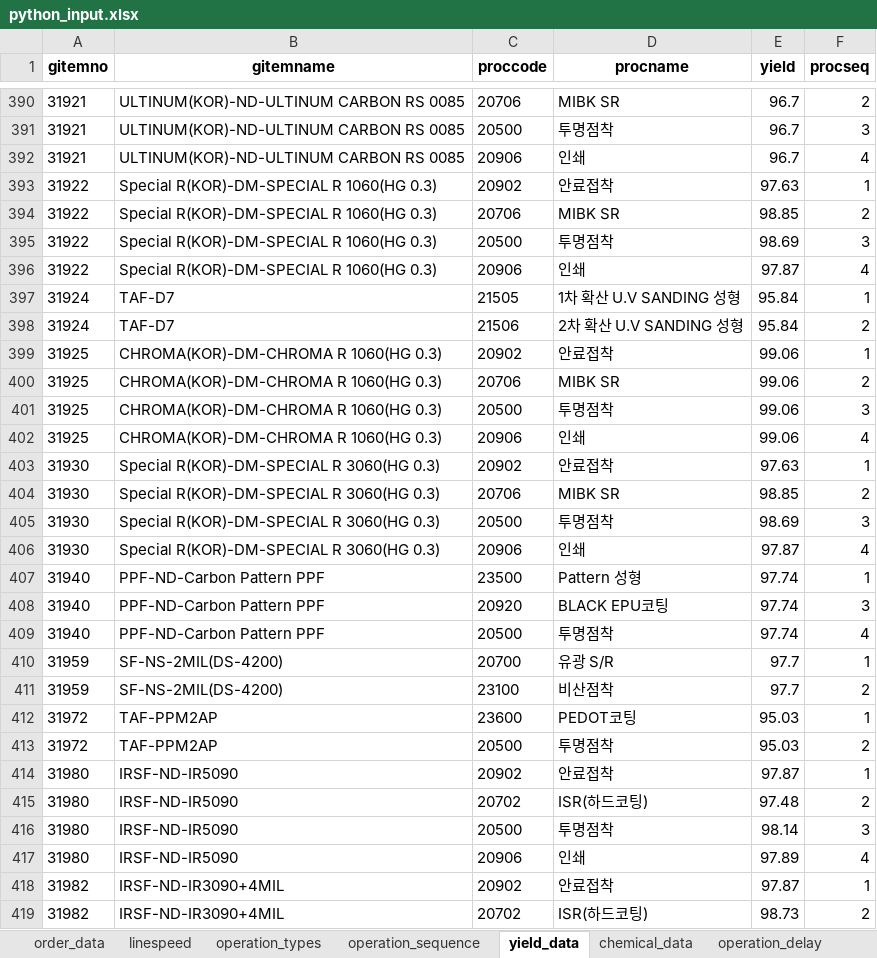
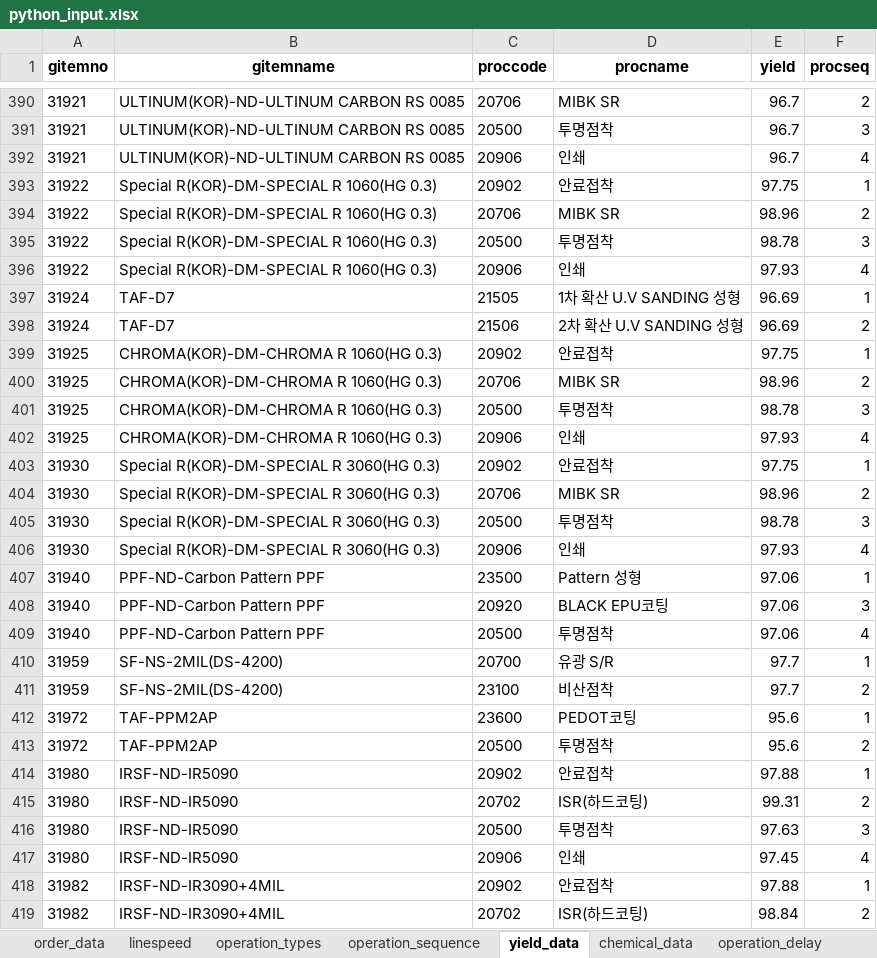
Before and after one commit to Sohyun-B/production-scheduling-system, an Excel workbook: python_engine/data/input/python_input.xlsx, sheet yield_data, drawn as a sheet; only a part is shown, gaps mark what is left out; values as stored, in another font and other column widths than the file's, no borders; the diff covers the shown part only; the diff names each change by its address in the sheet, - before the commit and + after, or states it on an @@ line.

```diff
--- a/python_engine/data/input/python_input.xlsx (sheet yield_data)
+++ b/python_engine/data/input/python_input.xlsx (sheet yield_data)
-E393 (yield): 97.63
+E393 (yield): 97.75
-E394 (yield): 98.85
+E394 (yield): 98.96
-E395 (yield): 98.69
+E395 (yield): 98.78
-E396 (yield): 97.87
+E396 (yield): 97.93
-E397:E398 (yield): 95.84
+E397:E398 (yield): 96.69
-E399 (yield): 99.06
+E399 (yield): 97.75
-E400 (yield): 99.06
+E400 (yield): 98.96
-E401 (yield): 99.06
+E401 (yield): 98.78
-E402 (yield): 99.06
+E402 (yield): 97.93
-E403 (yield): 97.63
+E403 (yield): 97.75
-E404 (yield): 98.85
+E404 (yield): 98.96
-E405 (yield): 98.69
+E405 (yield): 98.78
-E406 (yield): 97.87
+E406 (yield): 97.93
-E407:E409 (yield): 97.74
+E407:E409 (yield): 97.06
-E412:E413 (yield): 95.03
+E412:E413 (yield): 95.6
-E414 (yield): 97.87
+E414 (yield): 97.88
-E415 (yield): 97.48
+E415 (yield): 99.31
-E416 (yield): 98.14
+E416 (yield): 97.63
-E417 (yield): 97.89
+E417 (yield): 97.45
-E418 (yield): 97.87
+E418 (yield): 97.88
-E419 (yield): 98.73
+E419 (yield): 98.84
```
Also changed, not shown: 1238 edited cells elsewhere in this sheet, sheet linespeed, python_engine/data/output/0829 스케줄링결과.xlsx, python_engine/data/output/result.xlsx, 34 other files.
